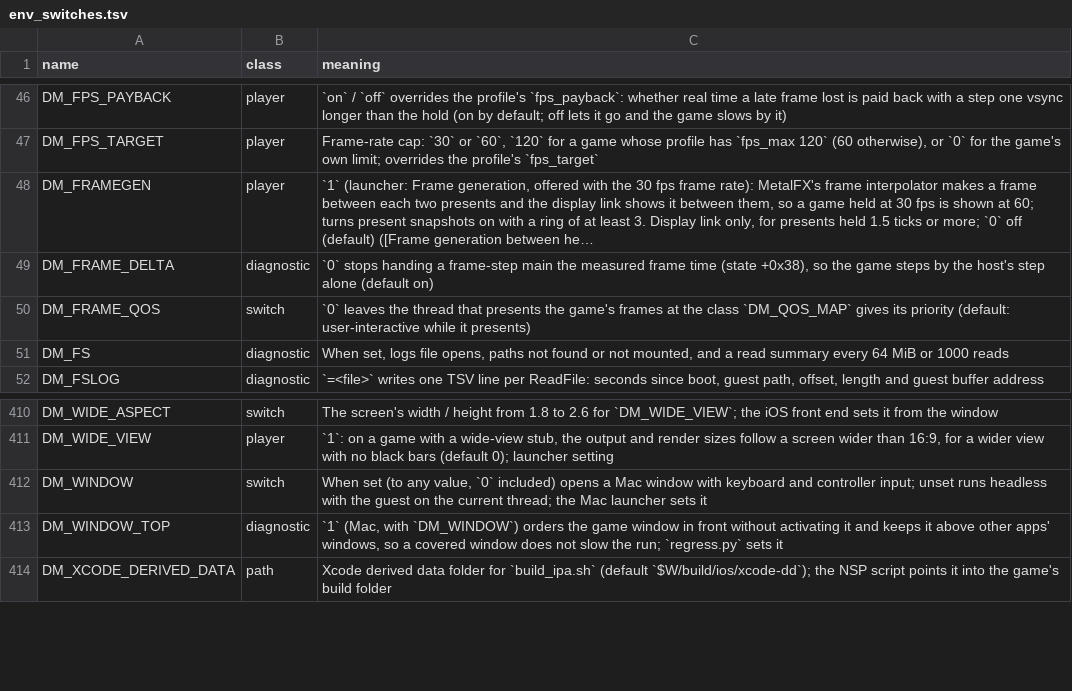
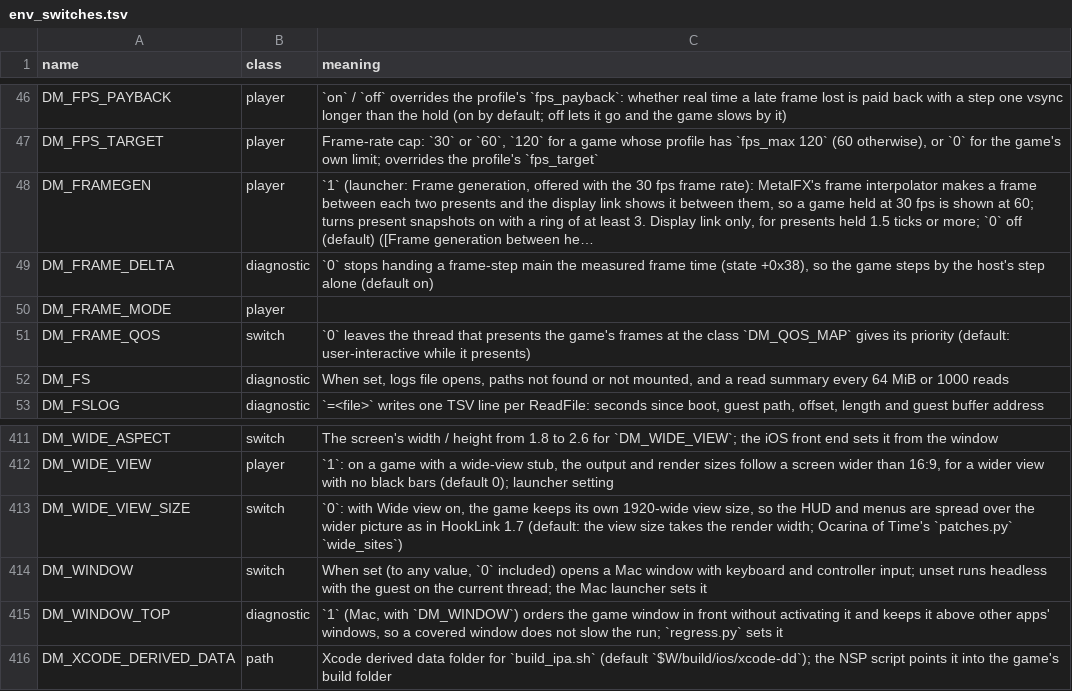
Before and after one commit to Mars-Mah3r/nxnative, a TSV file: docs/env_switches.tsv, drawn as a sheet; only a part is shown, gaps mark what is left out; long unchanged cells end in …; the diff names each change by its address in the sheet, - before the commit and + after, or states it on an @@ line.

```diff
--- a/docs/env_switches.tsv
+++ b/docs/env_switches.tsv
+row 50: DM_FRAME_MODE | player
+row 413: DM_WIDE_VIEW_SIZE | switch | `0`: with Wide view on, the game keeps its own 1920-wide view size, so the HUD and menus are spread over the wider picture as in HookLink 1.7 (default: the view size takes the render width; Ocarina of Time's `patches.py` `wide_sites`)
```
Also changed, not shown: 2 other files.
